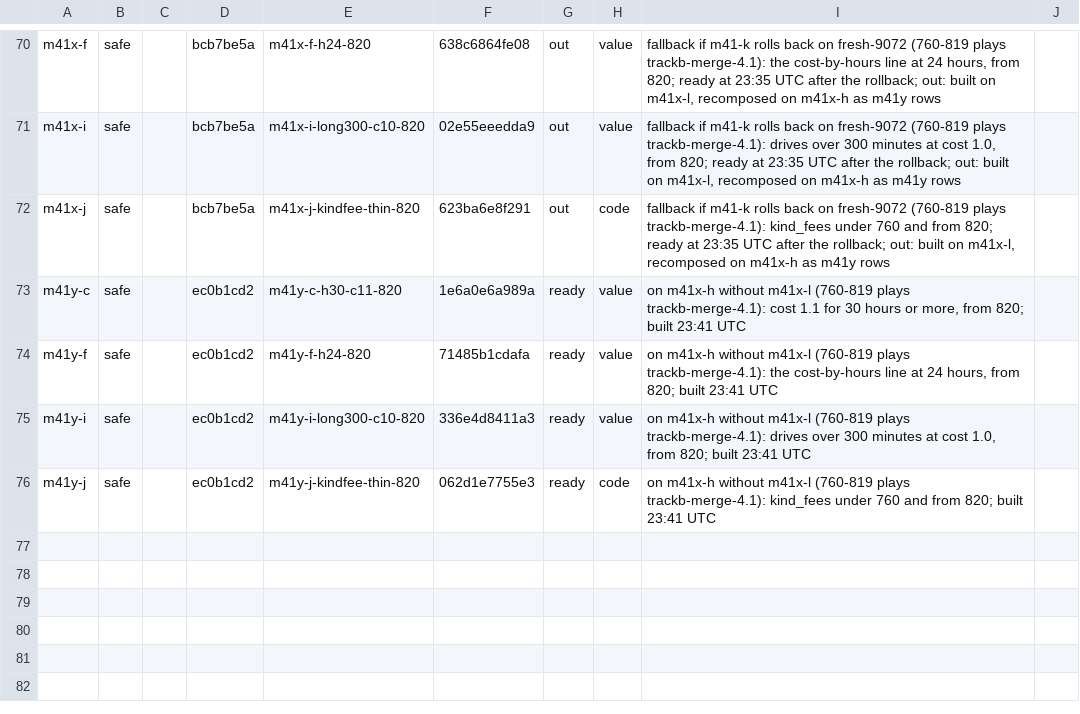
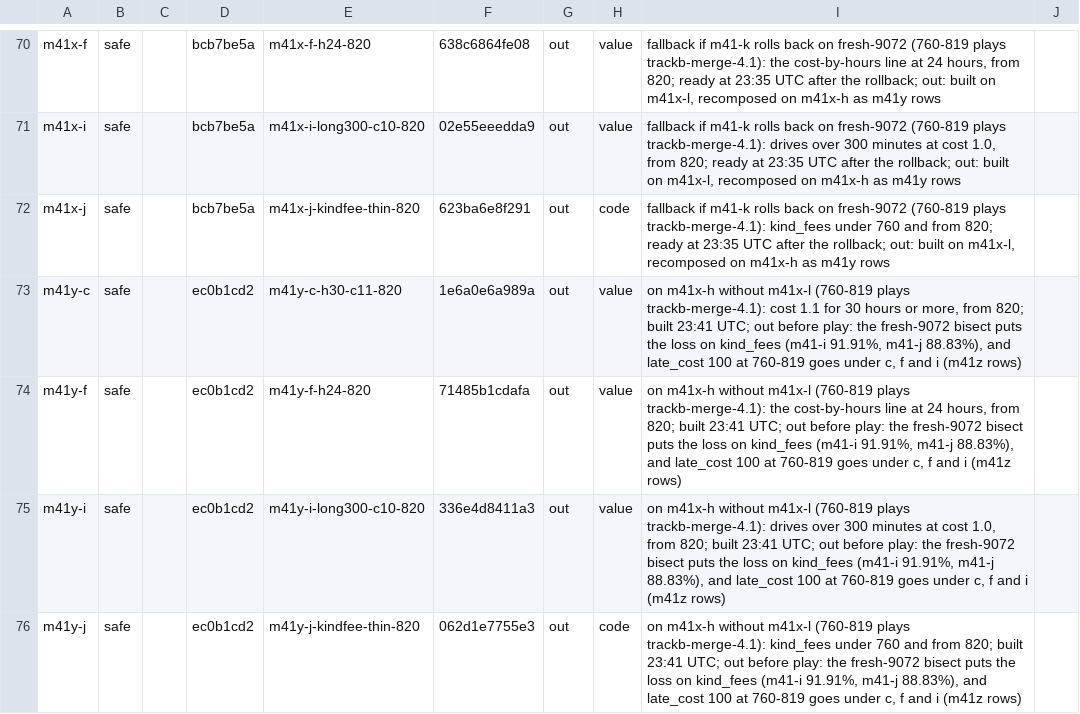
Before and after one commit to KatalystSoftware/junction-2026, a TSV file: spread/scratch/bases.tsv, drawn as a sheet; only a part is shown, gaps mark what is left out.

Commit message:
chore(spread): bases.tsv: m41y rows out before play
The fresh-9072 bisect puts the lost week on the trade-in fee fix (m41-i 91.91%, m41-j 88.83%), so
kind_fees leaves every band; late_cost 100 at 760 to 819 drivers goes under the cost-by-hours and
long-drive rows, which are recomposed as m41z.

Amp-Thread-ID: (a team document)
Co-authored-by: Kalle Ahlström <kalle.ahlstrom@iki.fi>

```diff
--- a/spread/scratch/bases.tsv
+++ b/spread/scratch/bases.tsv
@@ -72,5 +72,5 @@ m41x-i	safe		bcb7be5a	m41x-i-long300-c10-820	02e55eeedda9	out	value	fallback if
 m41x-j	safe		bcb7be5a	m41x-j-kindfee-thin-820	623ba6e8f291	out	code	fallback if m41-k rolls back on fresh-9072 (760-819 plays trackb-merge-4.1): kind_fees under 760 and from 820; ready at 23:35 UTC after the rollback; out: built on m41x-l, recomposed on m41x-h as m41y rows	
-m41y-c	safe		ec0b1cd2	m41y-c-h30-c11-820	1e6a0e6a989a	ready	value	on m41x-h without m41x-l (760-819 plays trackb-merge-4.1): cost 1.1 for 30 hours or more, from 820; built 23:41 UTC	
-m41y-f	safe		ec0b1cd2	m41y-f-h24-820	71485b1cdafa	ready	value	on m41x-h without m41x-l (760-819 plays trackb-merge-4.1): the cost-by-hours line at 24 hours, from 820; built 23:41 UTC	
-m41y-i	safe		ec0b1cd2	m41y-i-long300-c10-820	336e4d8411a3	ready	value	on m41x-h without m41x-l (760-819 plays trackb-merge-4.1): drives over 300 minutes at cost 1.0, from 820; built 23:41 UTC	
-m41y-j	safe		ec0b1cd2	m41y-j-kindfee-thin-820	062d1e7755e3	ready	code	on m41x-h without m41x-l (760-819 plays trackb-merge-4.1): kind_fees under 760 and from 820; built 23:41 UTC	
+m41y-c	safe		ec0b1cd2	m41y-c-h30-c11-820	1e6a0e6a989a	out	value	on m41x-h without m41x-l (760-819 plays trackb-merge-4.1): cost 1.1 for 30 hours or more, from 820; built 23:41 UTC; out before play: the fresh-9072 bisect puts the loss on kind_fees (m41-i 91.91%, m41-j 88.83%), and late_cost 100 at 760-819 goes under c, f and i (m41z rows)	
+m41y-f	safe		ec0b1cd2	m41y-f-h24-820	71485b1cdafa	out	value	on m41x-h without m41x-l (760-819 plays trackb-merge-4.1): the cost-by-hours line at 24 hours, from 820; built 23:41 UTC; out before play: the fresh-9072 bisect puts the loss on kind_fees (m41-i 91.91%, m41-j 88.83%), and late_cost 100 at 760-819 goes under c, f and i (m41z rows)	
+m41y-i	safe		ec0b1cd2	m41y-i-long300-c10-820	336e4d8411a3	out	value	on m41x-h without m41x-l (760-819 plays trackb-merge-4.1): drives over 300 minutes at cost 1.0, from 820; built 23:41 UTC; out before play: the fresh-9072 bisect puts the loss on kind_fees (m41-i 91.91%, m41-j 88.83%), and late_cost 100 at 760-819 goes under c, f and i (m41z rows)	
+m41y-j	safe		ec0b1cd2	m41y-j-kindfee-thin-820	062d1e7755e3	out	code	on m41x-h without m41x-l (760-819 plays trackb-merge-4.1): kind_fees under 760 and from 820; built 23:41 UTC; out before play: the fresh-9072 bisect puts the loss on kind_fees (m41-i 91.91%, m41-j 88.83%), and late_cost 100 at 760-819 goes under c, f and i (m41z rows)	
```
